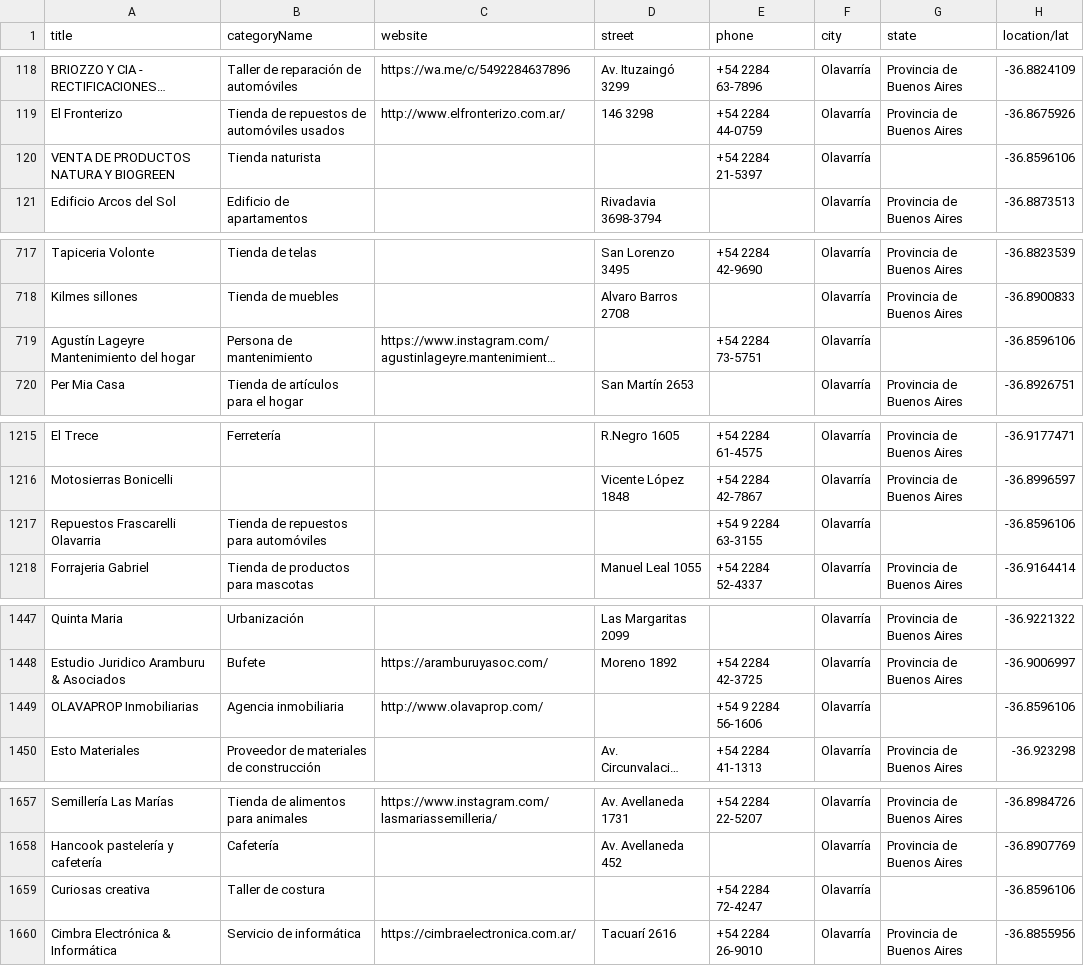
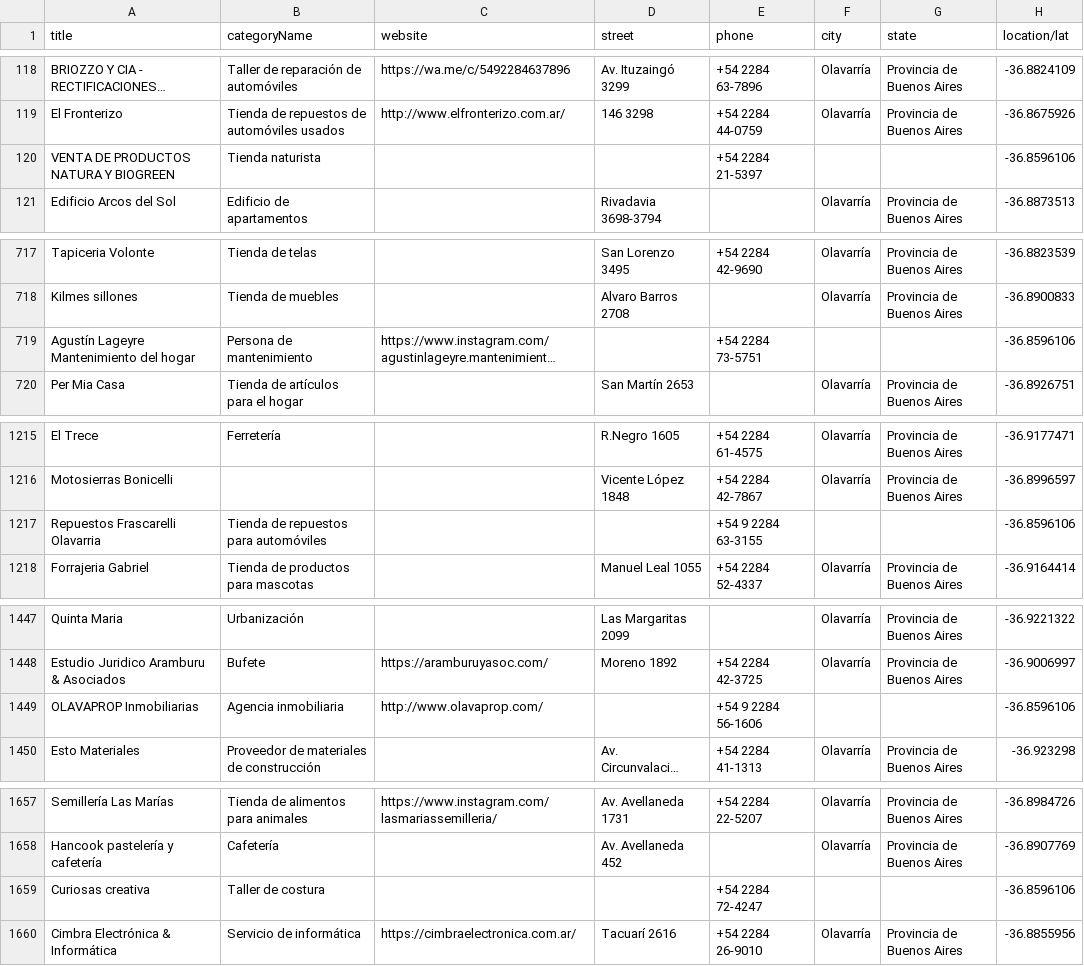
Before and after one commit to MCCastroMaluta/Portfolio-Python-es, a CSV file: CleanData/OlavarriaMain.csv, drawn as a sheet; only a part is shown, gaps mark what is left out; long unchanged cells end in …; the diff covers the shown part only; the diff names each change by its address in the sheet, - before the commit and + after, or states it on an @@ line.

```diff
--- a/CleanData/OlavarriaMain.csv
+++ b/CleanData/OlavarriaMain.csv
-F120 (city): Olavarría
+F120 (city): (empty)
-F719 (city): Olavarría
+F719 (city): (empty)
-F1217 (city): Olavarría
+F1217 (city): (empty)
-F1449 (city): Olavarría
+F1449 (city): (empty)
-F1659 (city): Olavarría
+F1659 (city): (empty)
```
Also changed, not shown: 1 edited cell elsewhere in this file, CleanData/AzulMain.csv, CleanData/JuarezMain.csv, 12 other files.
